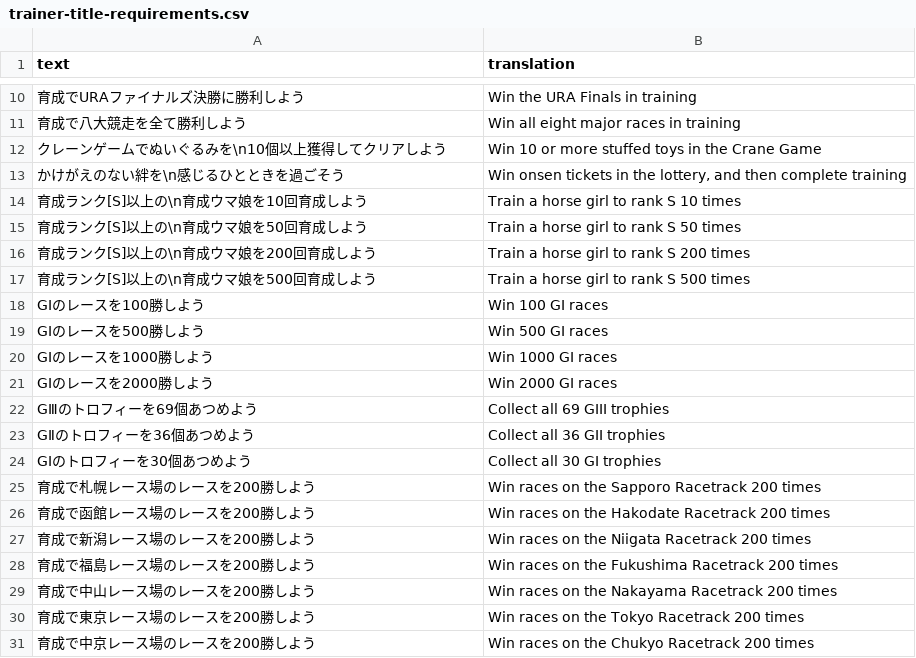
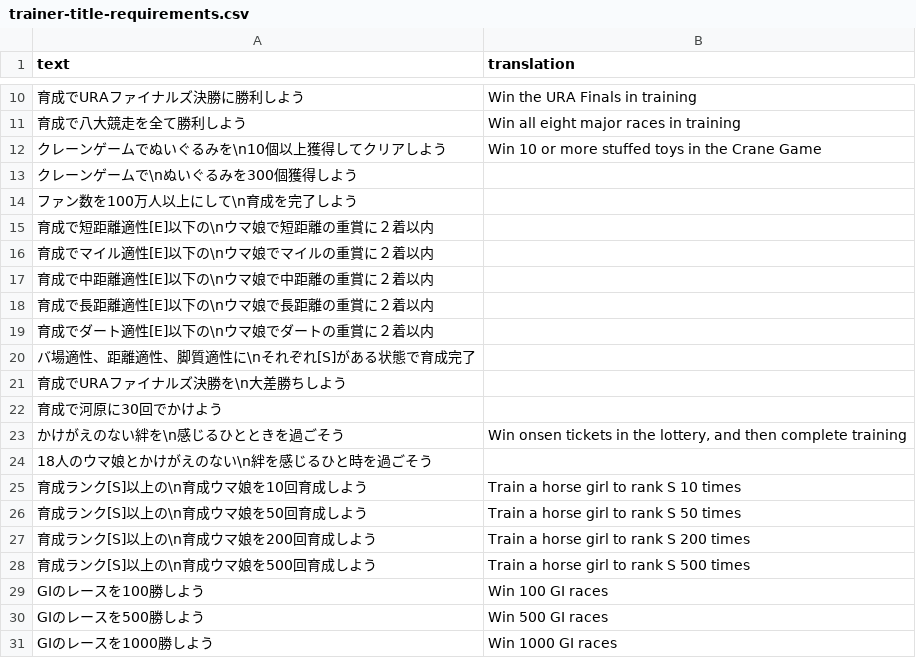
Before and after one commit to FabulousCupcake/umamusume-db-translate, a CSV file: src/data/trainer-title-requirements.csv, drawn as a sheet; only a part is shown, gaps mark what is left out; the shorter side is filled out with more unchanged rows.

```diff
--- a/src/data/trainer-title-requirements.csv
+++ b/src/data/trainer-title-requirements.csv
@@ -12,3 +12,14 @@
 "クレーンゲームでぬいぐるみを\n10個以上獲得してクリアしよう","Win 10 or more stuffed toys in the Crane Game"
+"クレーンゲームで\nぬいぐるみを300個獲得しよう",""
+"ファン数を100万人以上にして\n育成を完了しよう",""
+"育成で短距離適性[E]以下の\nウマ娘で短距離の重賞に２着以内",""
+"育成でマイル適性[E]以下の\nウマ娘でマイルの重賞に２着以内",""
+"育成で中距離適性[E]以下の\nウマ娘で中距離の重賞に２着以内",""
+"育成で長距離適性[E]以下の\nウマ娘で長距離の重賞に２着以内",""
+"育成でダート適性[E]以下の\nウマ娘でダートの重賞に２着以内",""
+"バ場適性、距離適性、脚質適性に\nそれぞれ[S]がある状態で育成完了",""
+"育成でURAファイナルズ決勝を\n大差勝ちしよう",""
+"育成で河原に30回でかけよう",""
 "かけがえのない絆を\n感じるひとときを過ごそう","Win onsen tickets in the lottery, and then complete training"
+"18人のウマ娘とかけがえのない\n絆を感じるひと時を過ごそう",""
 "育成ランク[S]以上の\n育成ウマ娘を10回育成しよう","Train a horse girl to rank S 10 times"
```
Also changed, not shown: src/data/missions.csv, src/data/skill-desc.csv, 5 other files.
